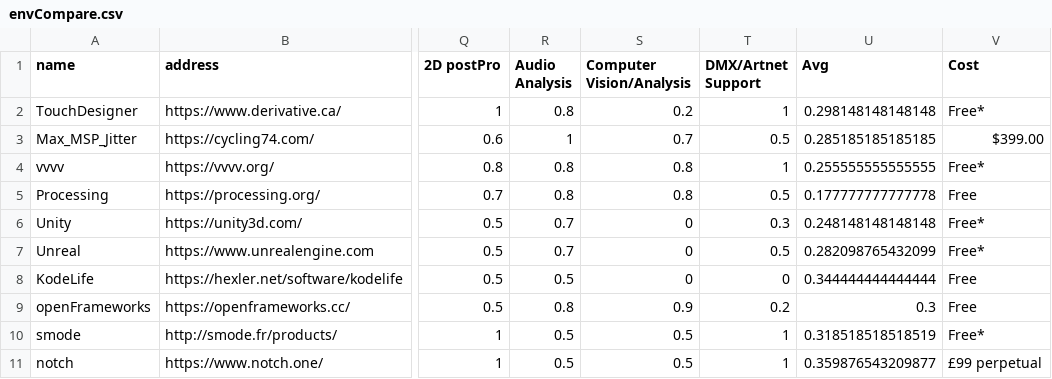
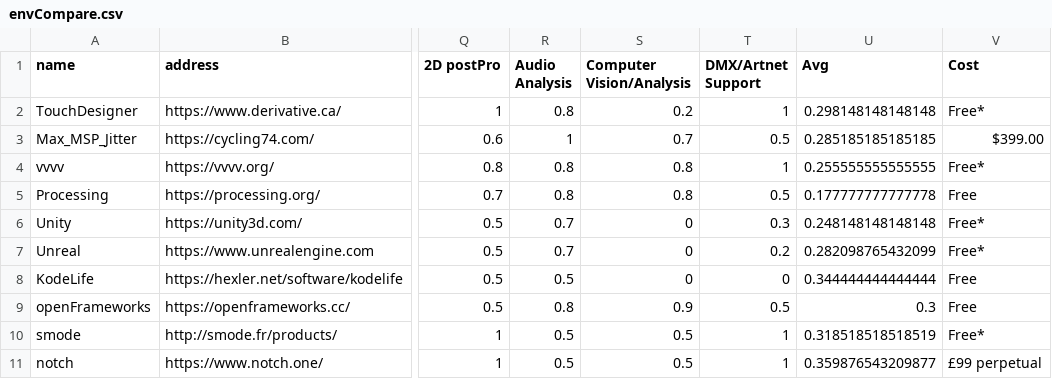
Before and after one commit to hrtlacek/rtv, a CSV file: envCompare.csv, drawn as a sheet; only a part is shown, gaps mark what is left out; the diff names each change by its address in the sheet, - before the commit and + after, or states it on an @@ line.

Commit message:
added notebook to repo and corrected a dataset error

```diff
--- a/envCompare.csv
+++ b/envCompare.csv
-T7 (DMX/Artnet Support): 0.5
+T7 (DMX/Artnet Support): 0.2
-T9 (DMX/Artnet Support): 0.2
+T9 (DMX/Artnet Support): 0.5
```
Also changed, not shown: 2 other files.
